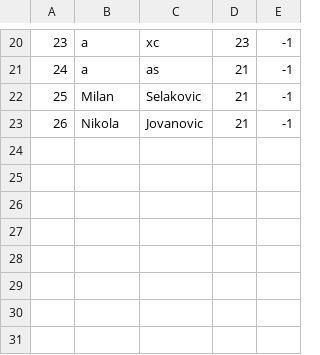
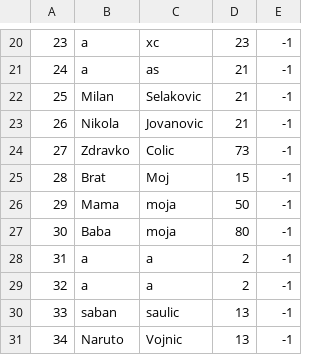
Before and after one commit to VeljkoW/Tourism-Accommodation-Management-App, a CSV file: Resources/Data/tourpeople.csv, drawn as a sheet; only a part is shown, gaps mark what is left out; the diff names each change by its address in the sheet, - before the commit and + after, or states it on an @@ line.

```diff
--- a/Resources/Data/tourpeople.csv
+++ b/Resources/Data/tourpeople.csv
+row 24: 27 | Zdravko | Colic | 73 | -1
+row 25: 28 | Brat | Moj | 15 | -1
+row 26: 29 | Mama | moja | 50 | -1
+row 27: 30 | Baba | moja | 80 | -1
+row 28: 31 | a | a | 2 | -1
+row 29: 32 | a | a | 2 | -1
+row 30: 33 | saban | saulic | 13 | -1
+row 31: 34 | Naruto | Vojnic | 13 | -1
```
Also changed, not shown: Resources/Data/tourschedules.csv, 20 other files.
